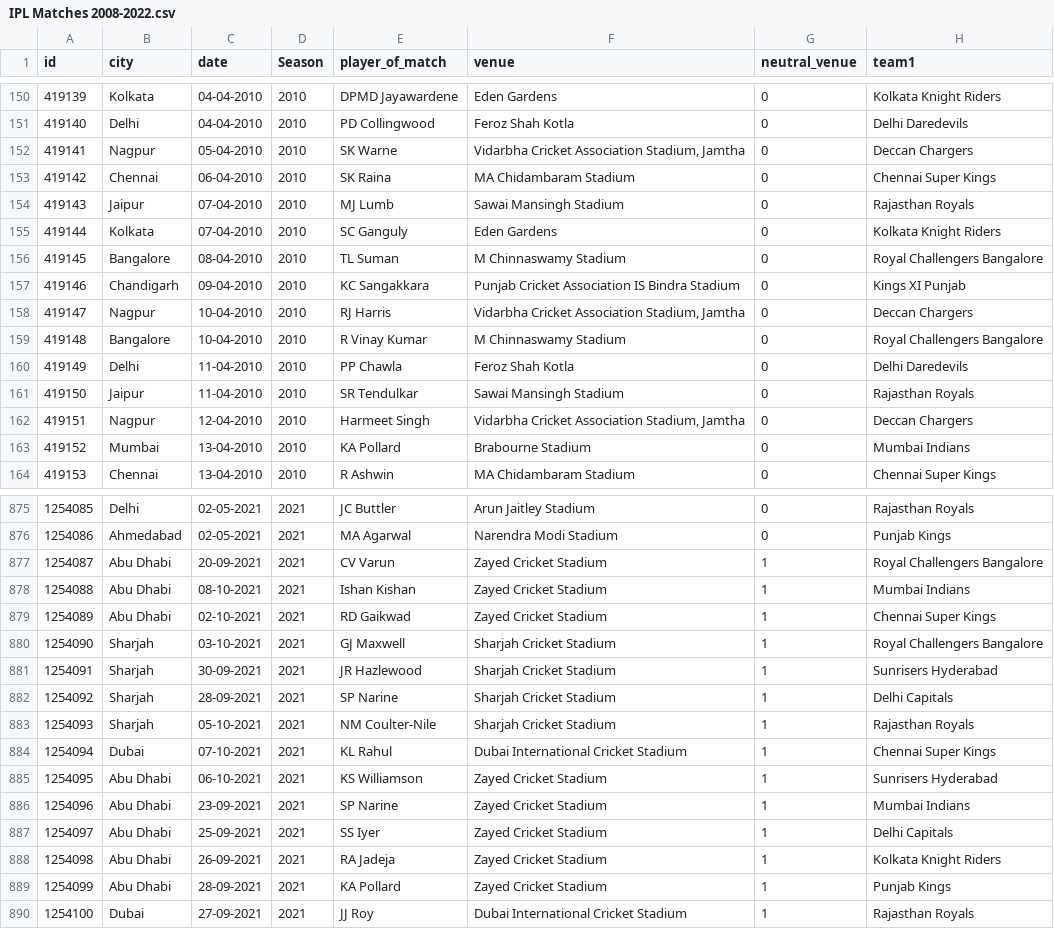
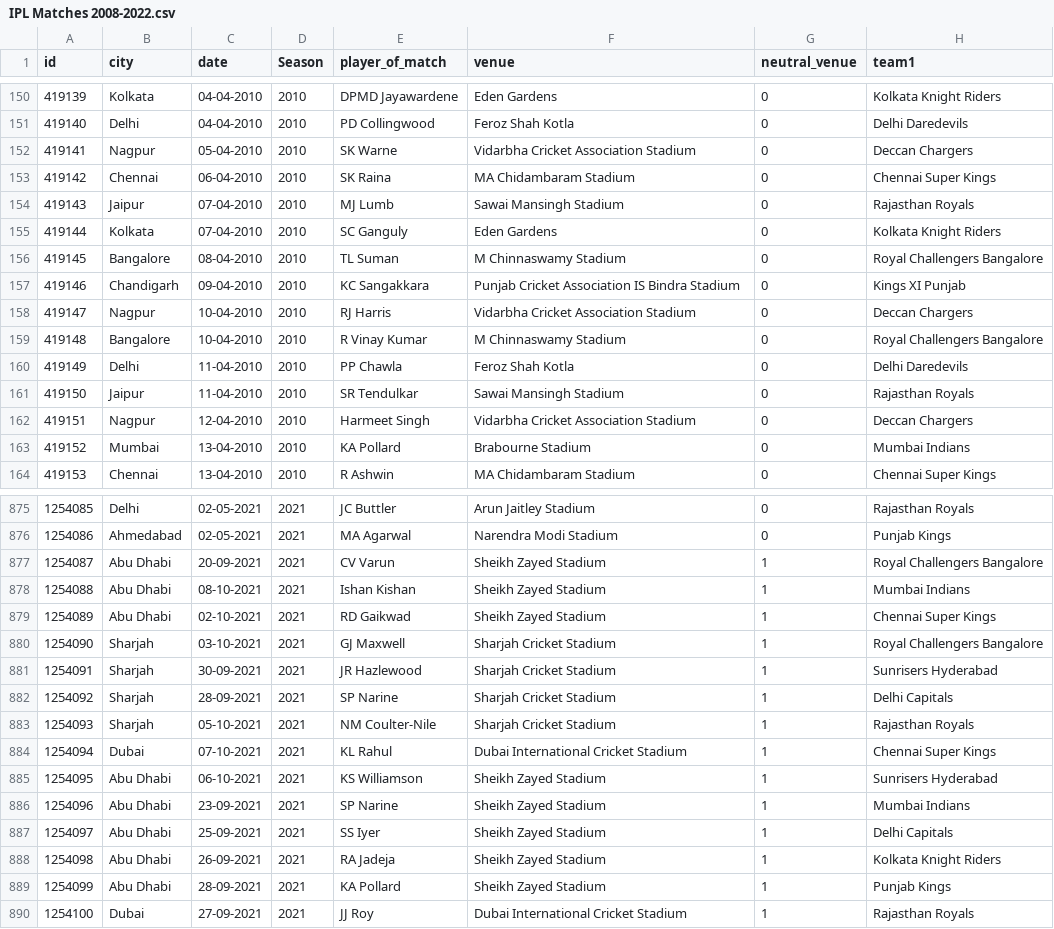
Before and after one commit to gau-jet/IPLStats, a CSV file: data/IPL Matches 2008-2022.csv, drawn as a sheet; only a part is shown, gaps mark what is left out; the diff names each change by its address in the sheet, - before the commit and + after, or states it on an @@ line.

Commit message:
Updated venue names

```diff
--- a/data/IPL Matches 2008-2022.csv
+++ b/data/IPL Matches 2008-2022.csv
-F152 (venue): Vidarbha Cricket Association Stadium, Jamtha
+F152 (venue): Vidarbha Cricket Association Stadium
-F158 (venue): Vidarbha Cricket Association Stadium, Jamtha
+F158 (venue): Vidarbha Cricket Association Stadium
-F162 (venue): Vidarbha Cricket Association Stadium, Jamtha
+F162 (venue): Vidarbha Cricket Association Stadium
-F877:F879 (venue): Zayed Cricket Stadium
+F877:F879 (venue): Sheikh Zayed Stadium
-F885:F889 (venue): Zayed Cricket Stadium
+F885:F889 (venue): Sheikh Zayed Stadium
```
